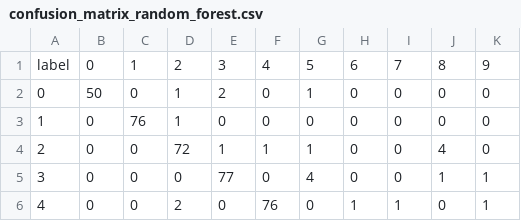
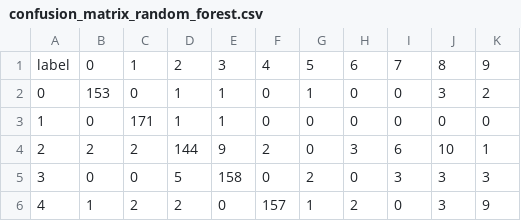
Before and after one commit to Jayllyz/trait-distrib, a CSV file: output/metrics/confusion_matrix_random_forest.csv, drawn as a sheet; only a part is shown; the diff covers the shown part only.

```diff
--- a/output/metrics/confusion_matrix_random_forest.csv
+++ b/output/metrics/confusion_matrix_random_forest.csv
@@ -1,6 +1,6 @@
 label,0,1,2,3,4,5,6,7,8,9
-0,50,0,1,2,0,1,0,0,0,0
-1,0,76,1,0,0,0,0,0,0,0
-2,0,0,72,1,1,1,0,0,4,0
-3,0,0,0,77,0,4,0,0,1,1
-4,0,0,2,0,76,0,1,1,0,1
+0,153,0,1,1,0,1,0,0,3,2
+1,0,171,1,1,0,0,0,0,0,0
+2,2,2,144,9,2,0,3,6,10,1
+3,0,0,5,158,0,2,0,3,3,3
+4,1,2,2,0,157,1,2,0,3,9
```
Also changed, not shown: 36 edited cells elsewhere in this file, output/metrics/class_metrics_decision_tree.csv, output/metrics/class_metrics_logistic_regression.csv, 16 other files.
